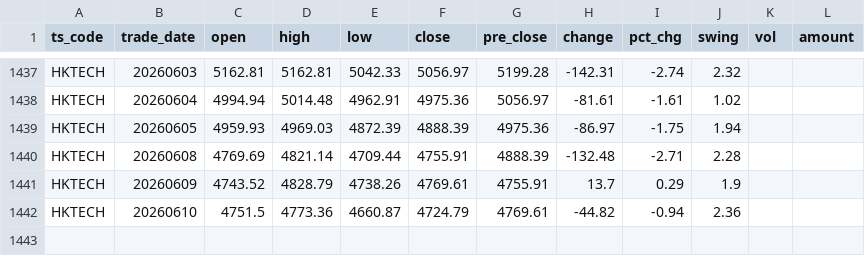
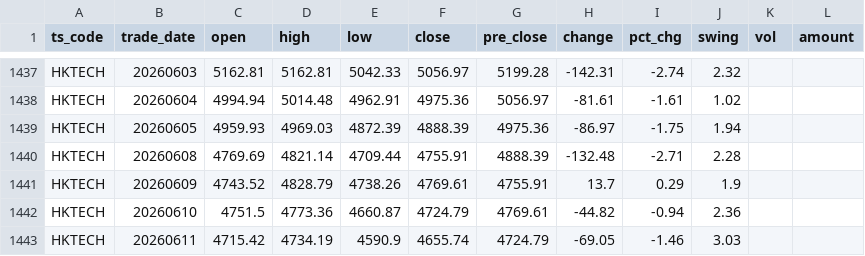
Before and after one commit to njedu2023-prog/JD-data, a CSV file: data_raw/HKTECH/hktech_raw.csv, drawn as a sheet; only a part is shown, gaps mark what is left out; the diff names each change by its address in the sheet, - before the commit and + after, or states it on an @@ line.

```diff
--- a/data_raw/HKTECH/hktech_raw.csv
+++ b/data_raw/HKTECH/hktech_raw.csv
+row 1443: HKTECH | 20260611 | 4715.42 | 4734.19 | 4590.9 | 4655.74 | 4724.79 | -69.05 | -1.46 | 3.03
```
Also changed, not shown: data_clean/HKTECH/hktech_clean.csv, refresh_log/refresh_log.csv.
